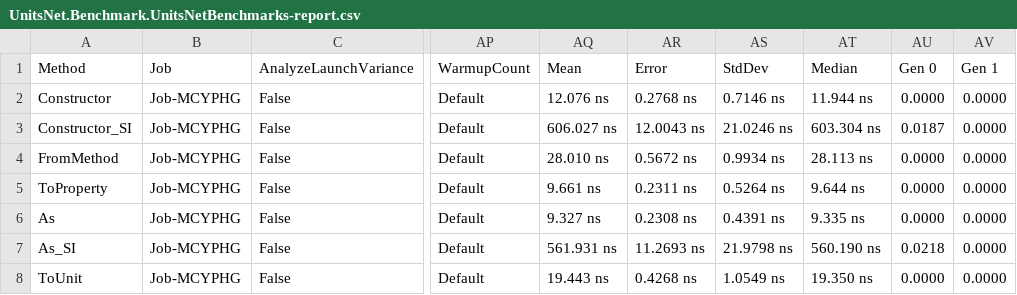
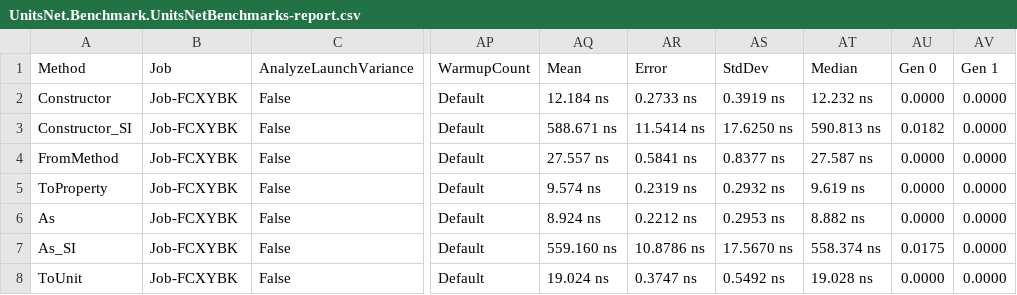
Before and after one commit to lipchev/UnitsNet-Benchmarks, a CSV file: benchmarks/netcoreapp21/results/UnitsNet.Benchmark.UnitsNetBenchmarks-report.csv, drawn as a sheet; only a part is shown, gaps mark what is left out; the diff covers the shown part only; the diff names each change by its address in the sheet, - before the commit and + after, or states it on an @@ line.

Commit message:
Automatic benchmark generation for 9a18c9ce9a3b29ce643d4360f583415bc0edf170

```diff
--- a/benchmarks/netcoreapp21/results/UnitsNet.Benchmark.UnitsNetBenchmarks-report.csv
+++ b/benchmarks/netcoreapp21/results/UnitsNet.Benchmark.UnitsNetBenchmarks-report.csv
-B2:B8 (Job): Job-MCYPHG
+B2:B8 (Job): Job-FCXYBK
-AQ2 (Mean): 12.076 ns
+AQ2 (Mean): 12.184 ns
-AR2 (Error): 0.2768 ns
+AR2 (Error): 0.2733 ns
-AS2 (StdDev): 0.7146 ns
+AS2 (StdDev): 0.3919 ns
-AT2 (Median): 11.944 ns
+AT2 (Median): 12.232 ns
-AQ3 (Mean): 606.027 ns
+AQ3 (Mean): 588.671 ns
-AR3 (Error): 12.0043 ns
+AR3 (Error): 11.5414 ns
-AS3 (StdDev): 21.0246 ns
+AS3 (StdDev): 17.6250 ns
-AT3 (Median): 603.304 ns
+AT3 (Median): 590.813 ns
-AU3 (Gen 0): 0.0187
+AU3 (Gen 0): 0.0182
-AQ4 (Mean): 28.010 ns
+AQ4 (Mean): 27.557 ns
-AR4 (Error): 0.5672 ns
+AR4 (Error): 0.5841 ns
-AS4 (StdDev): 0.9934 ns
+AS4 (StdDev): 0.8377 ns
-AT4 (Median): 28.113 ns
+AT4 (Median): 27.587 ns
-AQ5 (Mean): 9.661 ns
+AQ5 (Mean): 9.574 ns
-AR5 (Error): 0.2311 ns
+AR5 (Error): 0.2319 ns
-AS5 (StdDev): 0.5264 ns
+AS5 (StdDev): 0.2932 ns
-AT5 (Median): 9.644 ns
+AT5 (Median): 9.619 ns
-AQ6 (Mean): 9.327 ns
+AQ6 (Mean): 8.924 ns
-AR6 (Error): 0.2308 ns
+AR6 (Error): 0.2212 ns
-AS6 (StdDev): 0.4391 ns
+AS6 (StdDev): 0.2953 ns
-AT6 (Median): 9.335 ns
+AT6 (Median): 8.882 ns
-AQ7 (Mean): 561.931 ns
+AQ7 (Mean): 559.160 ns
-AR7 (Error): 11.2693 ns
+AR7 (Error): 10.8786 ns
-AS7 (StdDev): 21.9798 ns
+AS7 (StdDev): 17.5670 ns
-AT7 (Median): 560.190 ns
+AT7 (Median): 558.374 ns
-AU7 (Gen 0): 0.0218
+AU7 (Gen 0): 0.0175
-AQ8 (Mean): 19.443 ns
+AQ8 (Mean): 19.024 ns
-AR8 (Error): 0.4268 ns
+AR8 (Error): 0.3747 ns
-AS8 (StdDev): 1.0549 ns
+AS8 (StdDev): 0.5492 ns
-AT8 (Median): 19.350 ns
+AT8 (Median): 19.028 ns
```
Also changed, not shown: 54 edited cells elsewhere in this file, 5 other files.
